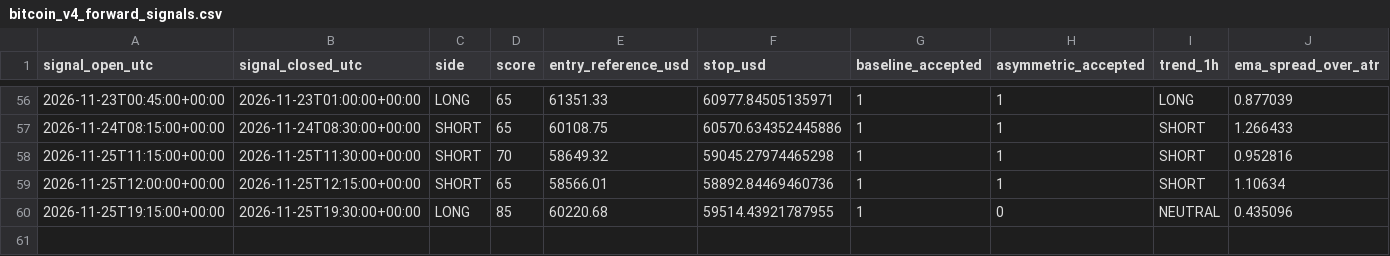
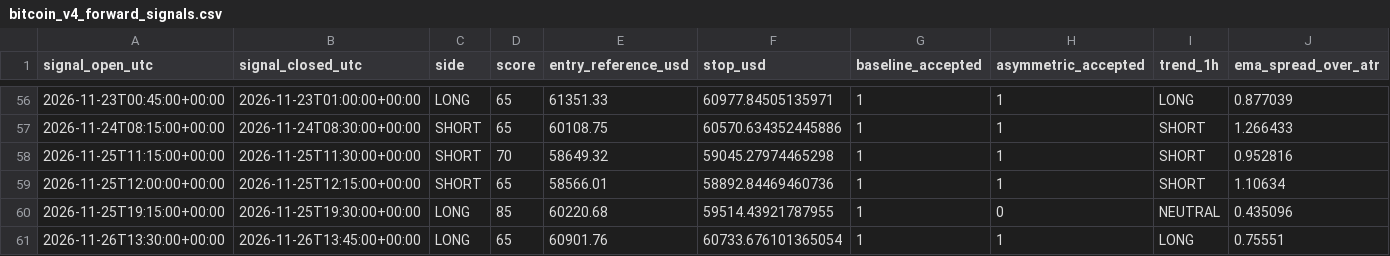
Before and after one commit to ReneGold/bitcoin-signal-bot, a CSV file: bitcoin_v4_forward_signals.csv, drawn as a sheet; only a part is shown, gaps mark what is left out; rows hold the shown columns only; the diff names each change by its address in the sheet, - before the commit and + after, or states it on an @@ line.

```diff
--- a/bitcoin_v4_forward_signals.csv
+++ b/bitcoin_v4_forward_signals.csv
+row 61: 2026-11-26T13:30:00+00:00 | 2026-11-26T13:45:00+00:00 | LONG | 65 | 60901.76 | 60733.676101365054 | 1 | 1 | LONG | 0.75551
```
Also changed, not shown: bitcoin_v4_paper_trades.csv.
